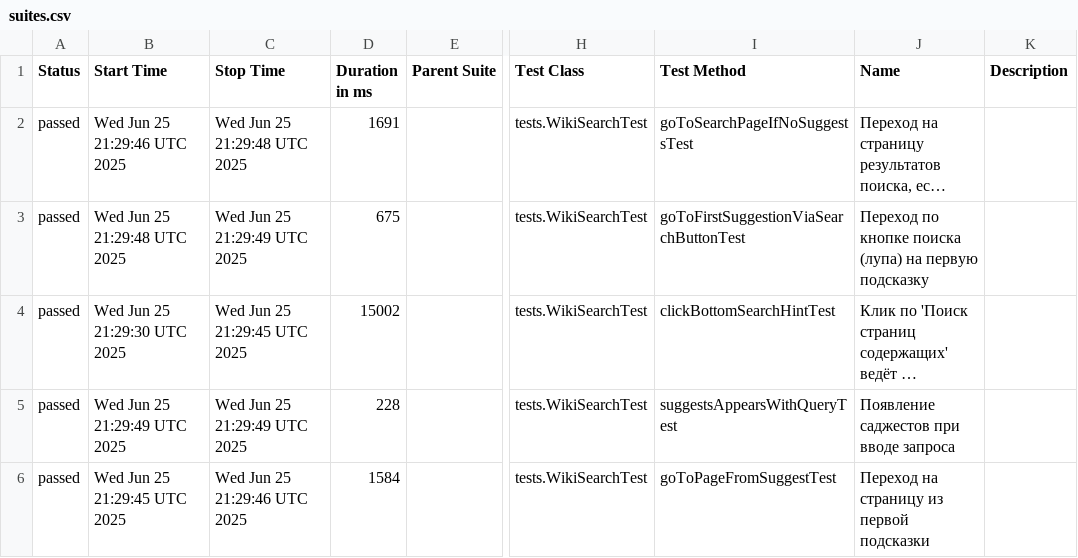
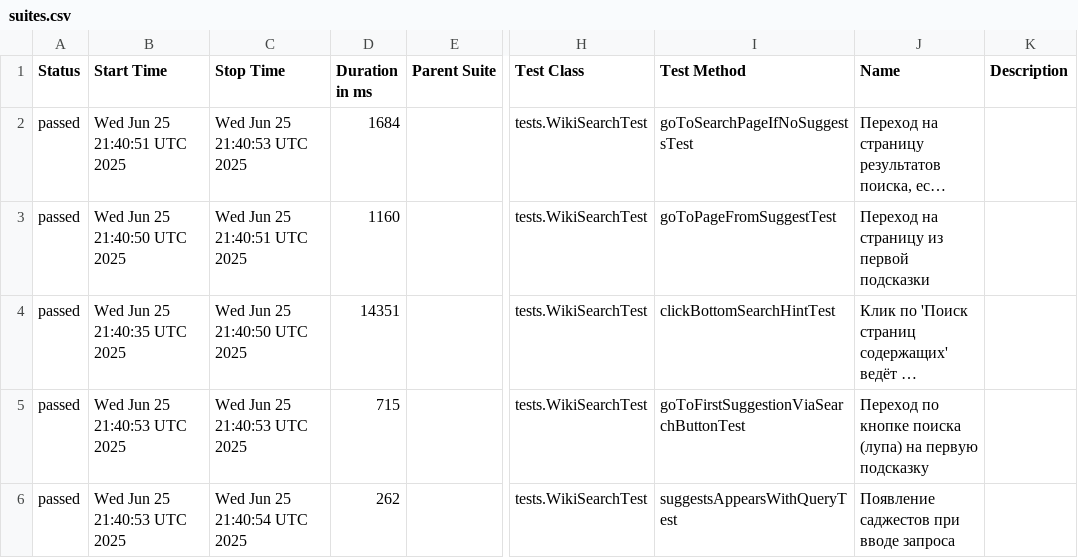
Before and after one commit to FreePoet63/wiki-search-tests, a CSV file: data/suites.csv, drawn as a sheet; only a part is shown, gaps mark what is left out; long unchanged cells end in …; the diff names each change by its address in the sheet, - before the commit and + after, or states it on an @@ line.

```diff
--- a/data/suites.csv
+++ b/data/suites.csv
-B2 (Start Time): Wed Jun 25 21:29:46 UTC 2025
+B2 (Start Time): Wed Jun 25 21:40:51 UTC 2025
-C2 (Stop Time): Wed Jun 25 21:29:48 UTC 2025
+C2 (Stop Time): Wed Jun 25 21:40:53 UTC 2025
-D2 (Duration in ms): 1691
+D2 (Duration in ms): 1684
-B3 (Start Time): Wed Jun 25 21:29:48 UTC 2025
+B3 (Start Time): Wed Jun 25 21:40:50 UTC 2025
-C3 (Stop Time): Wed Jun 25 21:29:49 UTC 2025
+C3 (Stop Time): Wed Jun 25 21:40:51 UTC 2025
-D3 (Duration in ms): 675
+D3 (Duration in ms): 1160
-I3 (Test Method): goToFirstSuggestionViaSearchButtonTest
+I3 (Test Method): goToPageFromSuggestTest
-J3 (Name): Переход по кнопке поиска (лупа) на первую подсказку
+J3 (Name): Переход на страницу из первой подсказки
-B4 (Start Time): Wed Jun 25 21:29:30 UTC 2025
+B4 (Start Time): Wed Jun 25 21:40:35 UTC 2025
-C4 (Stop Time): Wed Jun 25 21:29:45 UTC 2025
+C4 (Stop Time): Wed Jun 25 21:40:50 UTC 2025
-D4 (Duration in ms): 15002
+D4 (Duration in ms): 14351
-B5 (Start Time): Wed Jun 25 21:29:49 UTC 2025
+B5 (Start Time): Wed Jun 25 21:40:53 UTC 2025
-C5 (Stop Time): Wed Jun 25 21:29:49 UTC 2025
+C5 (Stop Time): Wed Jun 25 21:40:53 UTC 2025
-D5 (Duration in ms): 228
+D5 (Duration in ms): 715
-I5 (Test Method): suggestsAppearsWithQueryTest
+I5 (Test Method): goToFirstSuggestionViaSearchButtonTest
-J5 (Name): Появление саджестов при вводе запроса
+J5 (Name): Переход по кнопке поиска (лупа) на первую подсказку
-B6 (Start Time): Wed Jun 25 21:29:45 UTC 2025
+B6 (Start Time): Wed Jun 25 21:40:53 UTC 2025
-C6 (Stop Time): Wed Jun 25 21:29:46 UTC 2025
+C6 (Stop Time): Wed Jun 25 21:40:54 UTC 2025
-D6 (Duration in ms): 1584
+D6 (Duration in ms): 262
-I6 (Test Method): goToPageFromSuggestTest
+I6 (Test Method): suggestsAppearsWithQueryTest
-J6 (Name): Переход на страницу из первой подсказки
+J6 (Name): Появление саджестов при вводе запроса
```
Also changed, not shown: data/behaviors.csv, 24 other files.
